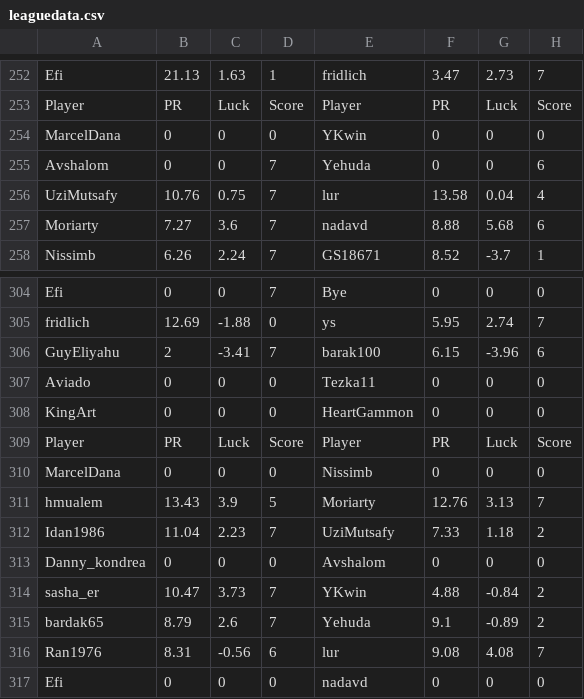
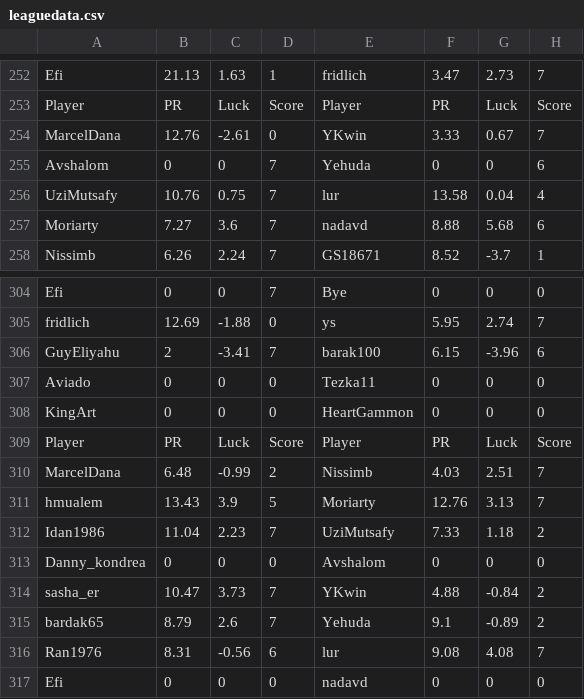
Before and after one commit to guyeli31/Shabi-Israel, a CSV file: leagues/Shabi Israel December 2025/leaguedata.csv, drawn as a sheet; only a part is shown, gaps mark what is left out; the diff covers the shown part only.

```diff
--- a/leagues/Shabi Israel December 2025/leaguedata.csv
+++ b/leagues/Shabi Israel December 2025/leaguedata.csv
@@ -253,3 +253,3 @@ Efi,21.13,1.63,1,fridlich,3.47,2.73,7
 Player, PR, Luck, Score, Player, PR, Luck, Score
-MarcelDana,0,0,0,YKwin,0,0,0
+MarcelDana,12.76,-2.61,0,YKwin,3.33,0.67,7
 Avshalom,0,0,7,Yehuda,0,0,6
@@ -309,3 +309,3 @@ KingArt,0,0,0,HeartGammon,0,0,0
 Player, PR, Luck, Score, Player, PR, Luck, Score
-MarcelDana,0,0,0,Nissimb,0,0,0
+MarcelDana,6.48,-0.99,2,Nissimb,4.03,2.51,7
 hmualem,13.43,3.9,5,Moriarty,12.76,3.13,7
```
Also changed, not shown: 6 added rows and 6 removed rows elsewhere in this file, 15 other files.
